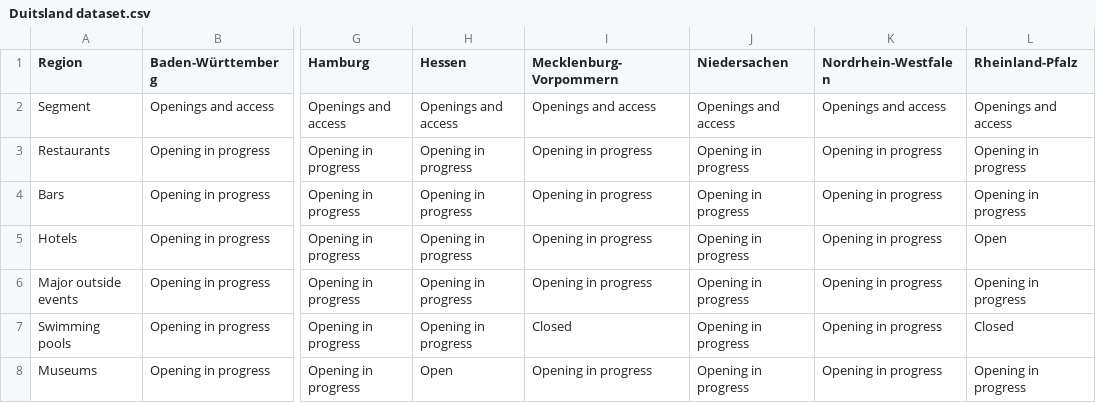
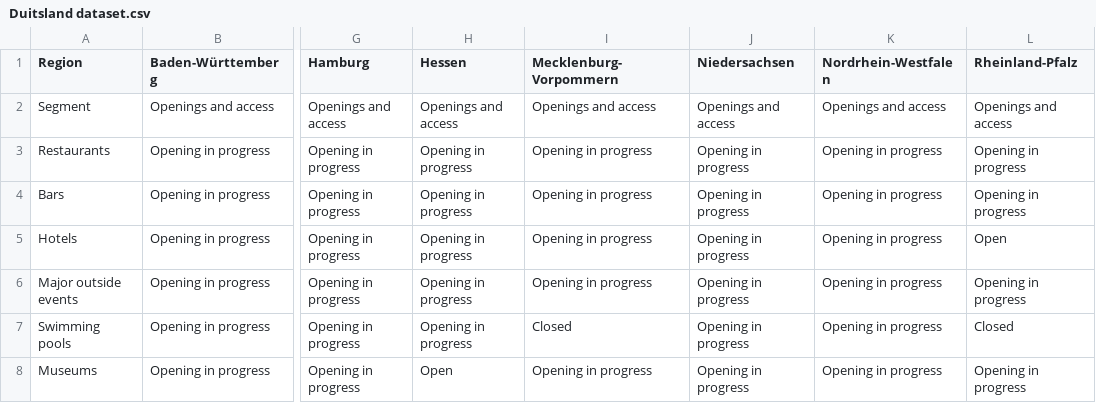
Before and after one commit to dhw-uu/qualicoviddata, a CSV file: Duitsland dataset.csv, drawn as a sheet; only a part is shown, gaps mark what is left out; the diff names each change by its address in the sheet, - before the commit and + after, or states it on an @@ line.

Commit message:
Update Duitsland dataset.csv

```diff
--- a/Duitsland dataset.csv
+++ b/Duitsland dataset.csv
-J1: Niedersachen
+J1: Niedersachsen
```
